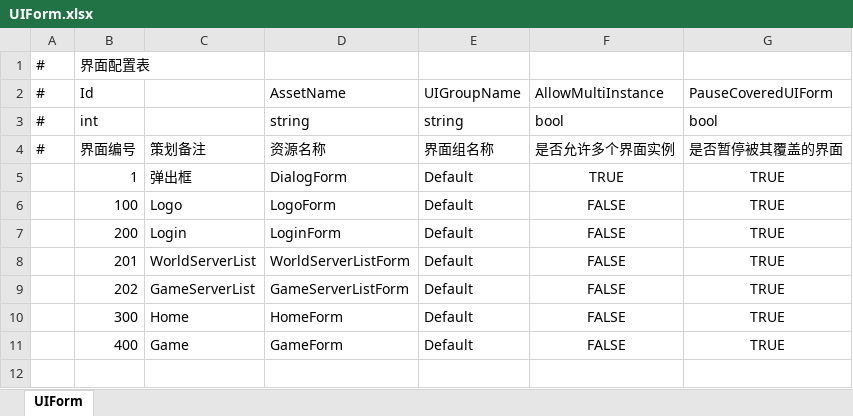
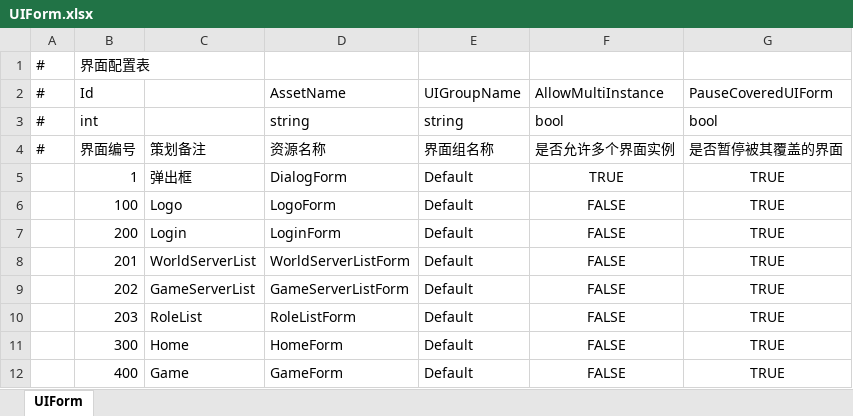
Before and after one commit to OpenArkStudio/ArkClientUnity2018, an Excel workbook: DataConfig/UIForm.xlsx, sheet UIForm, drawn as a sheet; values as stored, in another font and other column widths than the file's, no borders; the diff names each change by its address in the sheet, - before the commit and + after, or states it on an @@ line.

Commit message:
add rolelist UIForm.

```diff
--- a/DataConfig/UIForm.xlsx (sheet UIForm)
+++ b/DataConfig/UIForm.xlsx (sheet UIForm)
+row 10:  | 203 | RoleList | RoleListForm | Default | FALSE | TRUE
```
Also changed, not shown: 1 other file.
